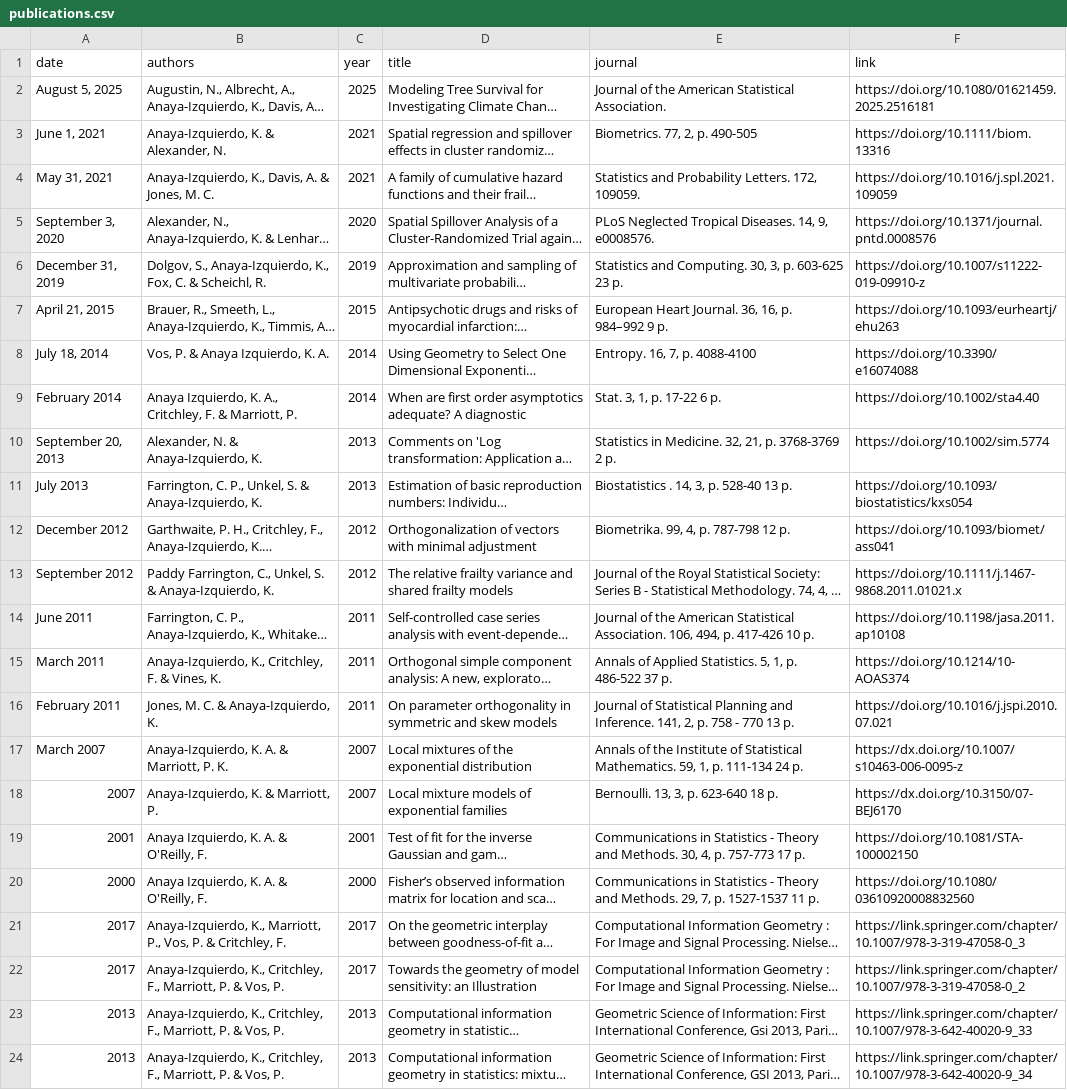
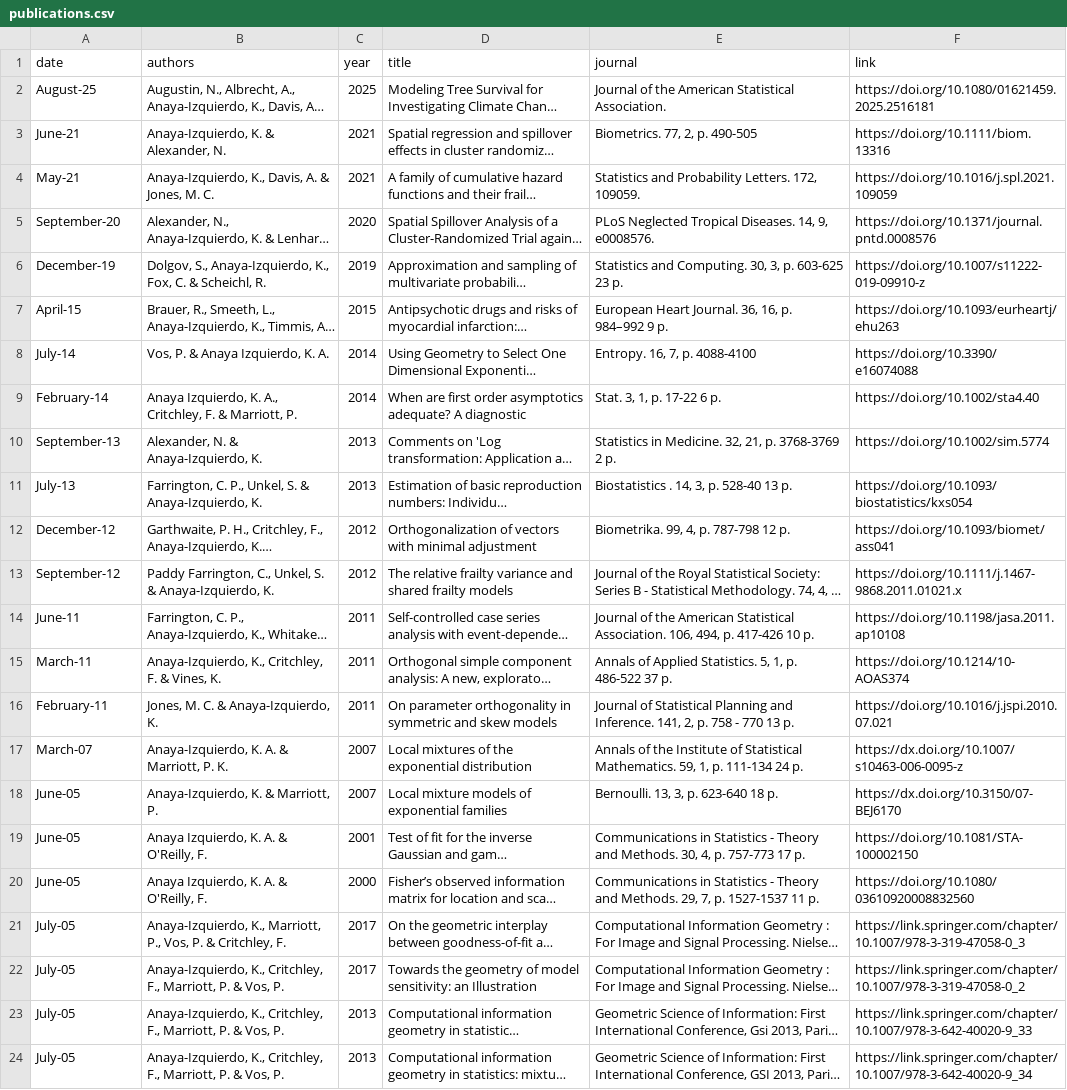
Before and after one commit to kanayai/coding_themed_website, a CSV file: data/publications.csv, drawn as a sheet; long unchanged cells end in …; the diff names each change by its address in the sheet, - before the commit and + after, or states it on an @@ line.

```diff
--- a/data/publications.csv
+++ b/data/publications.csv
-A2 (date): August 5, 2025
+A2 (date): August-25
-A3 (date): June 1, 2021
+A3 (date): June-21
-A4 (date): May 31, 2021
+A4 (date): May-21
-A5 (date): September 3, 2020
+A5 (date): September-20
-A6 (date): December 31, 2019
+A6 (date): December-19
-A7 (date): April 21, 2015
+A7 (date): April-15
-A8 (date): July 18, 2014
+A8 (date): July-14
-A9 (date): February 2014
+A9 (date): February-14
-A10 (date): September 20, 2013
+A10 (date): September-13
-A11 (date): July 2013
+A11 (date): July-13
-A12 (date): December 2012
+A12 (date): December-12
-A13 (date): September 2012
+A13 (date): September-12
-A14 (date): June 2011
+A14 (date): June-11
-A15 (date): March 2011
+A15 (date): March-11
-A16 (date): February 2011
+A16 (date): February-11
-A17 (date): March 2007
+A17 (date): March-07
-A18 (date): 2007
+A18 (date): June-05
-A19 (date): 2001
+A19 (date): June-05
-A20 (date): 2000
+A20 (date): June-05
-A21:A22 (date): 2017
+A21:A22 (date): July-05
-A23:A24 (date): 2013
+A23:A24 (date): July-05
```
Also changed, not shown: 4 other files.
